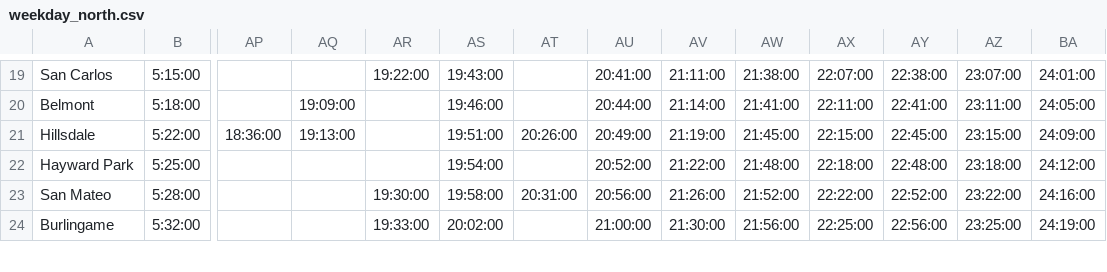
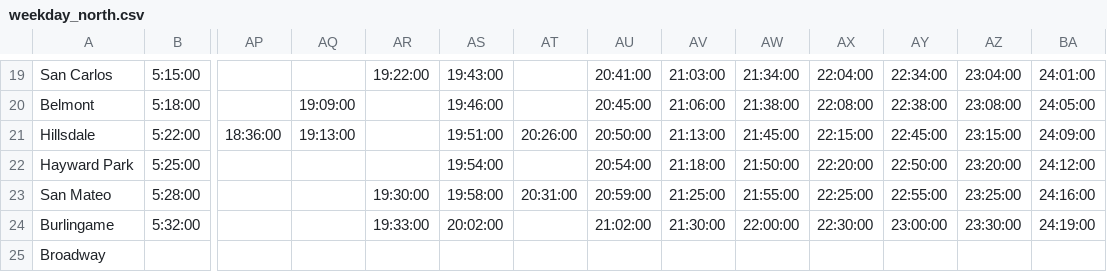
Before and after one commit to woodie/next-caltrain-pwa, a CSV file: data/weekday_north.csv, drawn as a sheet; only a part is shown, gaps mark what is left out; rows hold the shown columns only; the diff covers the shown part only; the diff names each change by its address in the sheet, - before the commit and + after, or states it on an @@ line.

```diff
--- a/data/weekday_north.csv
+++ b/data/weekday_north.csv
-AV19: 21:11:00
+AV19: 21:03:00
-AW19: 21:38:00
+AW19: 21:34:00
-AX19: 22:07:00
+AX19: 22:04:00
-AY19: 22:38:00
+AY19: 22:34:00
-AZ19: 23:07:00
+AZ19: 23:04:00
-AU20: 20:44:00
+AU20: 20:45:00
-AV20: 21:14:00
+AV20: 21:06:00
-AW20: 21:41:00
+AW20: 21:38:00
-AX20: 22:11:00
+AX20: 22:08:00
-AY20: 22:41:00
+AY20: 22:38:00
-AZ20: 23:11:00
+AZ20: 23:08:00
-AU21: 20:49:00
+AU21: 20:50:00
-AV21: 21:19:00
+AV21: 21:13:00
-AU22: 20:52:00
+AU22: 20:54:00
-AV22: 21:22:00
+AV22: 21:18:00
-AW22: 21:48:00
+AW22: 21:50:00
-AX22: 22:18:00
+AX22: 22:20:00
-AY22: 22:48:00
+AY22: 22:50:00
-AZ22: 23:18:00
+AZ22: 23:20:00
-AU23: 20:56:00
+AU23: 20:59:00
-AV23: 21:26:00
+AV23: 21:25:00
-AW23: 21:52:00
+AW23: 21:55:00
-AX23: 22:22:00
+AX23: 22:25:00
-AY23: 22:52:00
+AY23: 22:55:00
-AZ23: 23:22:00
+AZ23: 23:25:00
-AU24: 21:00:00
+AU24: 21:02:00
-AW24: 21:56:00
+AW24: 22:00:00
-AX24: 22:25:00
+AX24: 22:30:00
-AY24: 22:56:00
+AY24: 23:00:00
-AZ24: 23:25:00
+AZ24: 23:30:00
+row 25: Broadway
```
Also changed, not shown: 137 edited cells elsewhere in this file, data/weekday_south.csv, data/weekend_north.csv, 5 other files.
